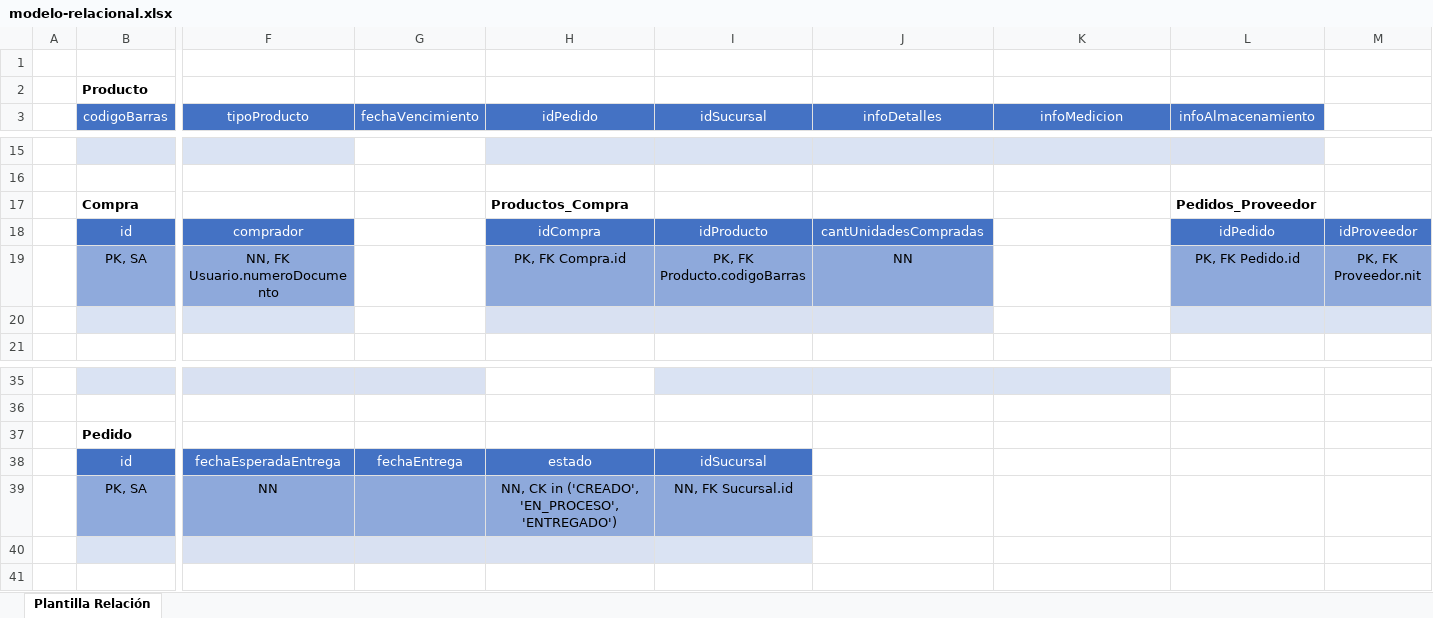
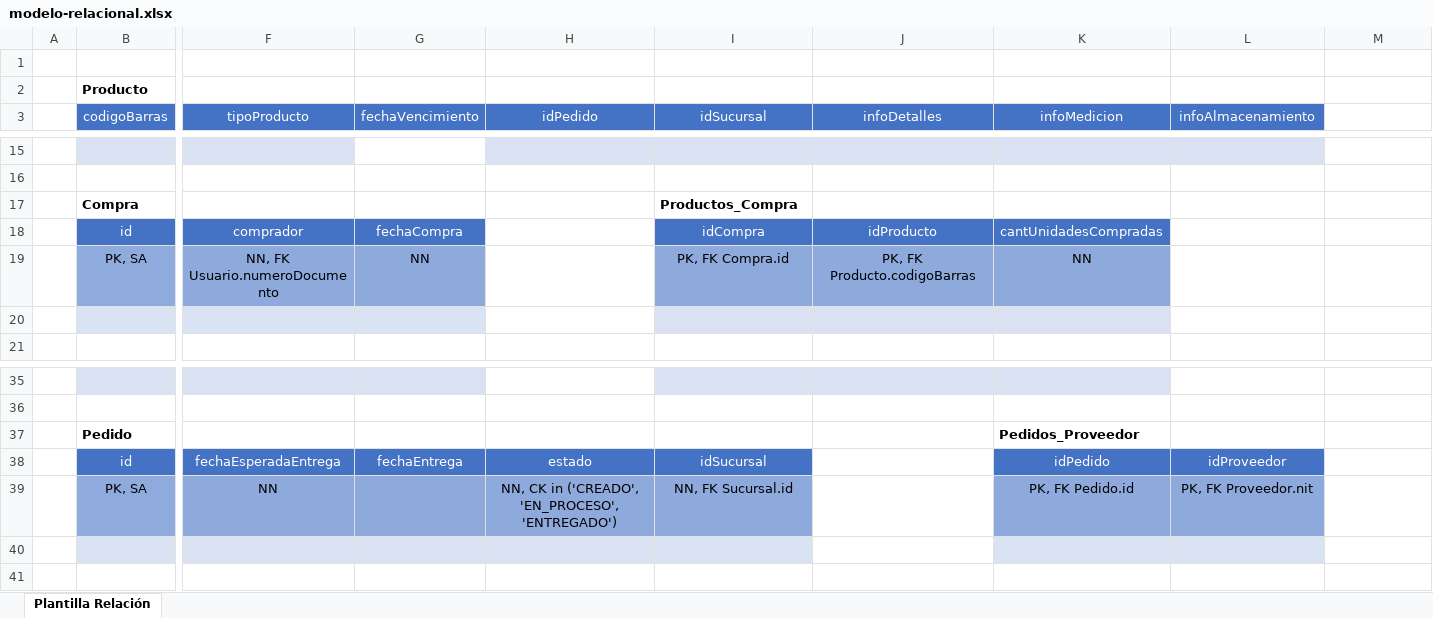
Before and after one commit to transactional-systems-course/team-activities, an Excel workbook: proyecto/iteración-2/docs/modelos/modelo-relacional.xlsx, sheet Plantilla Relación, drawn as a sheet; only a part is shown, gaps mark what is left out; values as stored, in another font and other column widths than the file's, no borders; charts and pictures not drawn; removed rows and columns are numbered as before the commit, all else as after; rows hold the shown columns only; the diff names each change by its address in the sheet, - before the commit and + after, or states it on an @@ line.

Commit message:
Fix: update relational model

```diff
--- a/proyecto/iteración-2/docs/modelos/modelo-relacional.xlsx (sheet Plantilla Relación)
+++ b/proyecto/iteración-2/docs/modelos/modelo-relacional.xlsx (sheet Plantilla Relación)
-row 17:  | Compra |  |  | Productos_Compra |  |  |  | Pedidos_Proveedor
-row 18:  | id | comprador |  | idCompra | idProducto | cantUnidadesCompradas |  | idPedido | idProveedor
-row 19:  | PK, SA | NN, FK Usuario.numeroDocumento |  | PK, FK Compra.id | PK, FK Producto.codigoBarras | NN |  | PK, FK Pedido.id | PK, FK Proveedor.nit
+row 17:  | Compra |  |  |  | Productos_Compra
+row 18:  | id | comprador | fechaCompra |  | idCompra | idProducto | cantUnidadesCompradas
+row 19:  | PK, SA | NN, FK Usuario.numeroDocumento | NN |  | PK, FK Compra.id | PK, FK Producto.codigoBarras | NN
-G20 fill: none
+G20 fill: #DAE3F3
-H20 fill: #D9E1F2
+H20 fill: none
-K20 fill: none
+K20 fill: #D9E1F2
-L20:M20 fill: #DAE3F3
+L20:M20 fill: none
-K37 (infoMedicion): (empty)
+K37 (infoMedicion): Pedidos_Proveedor
-K38 (infoMedicion): (empty)
+K38 (infoMedicion): idPedido
-K38:L38 fill: none
+K38:L38 fill: #4472C4
-L38 (infoAlmacenamiento): (empty)
+L38 (infoAlmacenamiento): idProveedor
-K39 (infoMedicion): (empty)
+K39 (infoMedicion): PK, FK Pedido.id
-K39:L39 fill: none
+K39:L39 fill: #8EA9DB
-L39 (infoAlmacenamiento): (empty)
+L39 (infoAlmacenamiento): PK, FK Proveedor.nit
-K40:L40 fill: none
+K40:L40 fill: #DAE3F3
```
